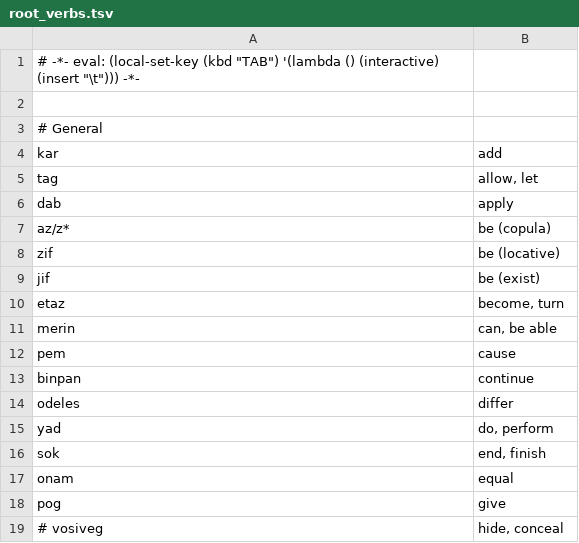
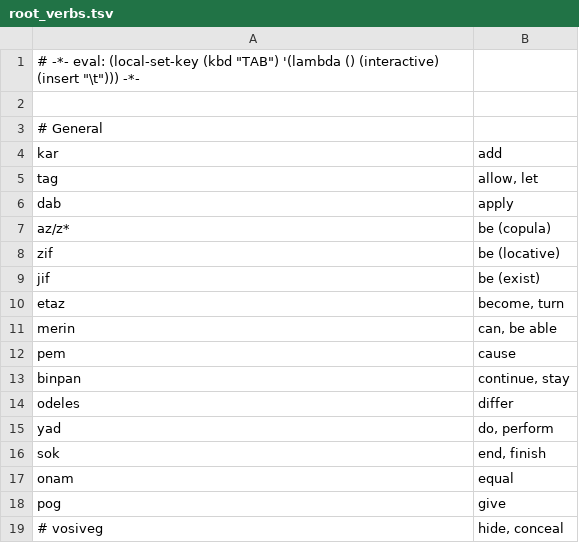
Before and after one commit to rngesus-wept/puflantu, a TSV file: root_verbs.tsv, drawn as a sheet; only a part is shown.

```diff
--- a/root_verbs.tsv
+++ b/root_verbs.tsv
@@ -12,3 +12,3 @@ merin	can, be able
 pem	cause
-binpan	continue
+binpan	continue, stay
 odeles	differ
```
Also changed, not shown: root_adverbs.tsv, root_nouns.tsv, 1 other file.
